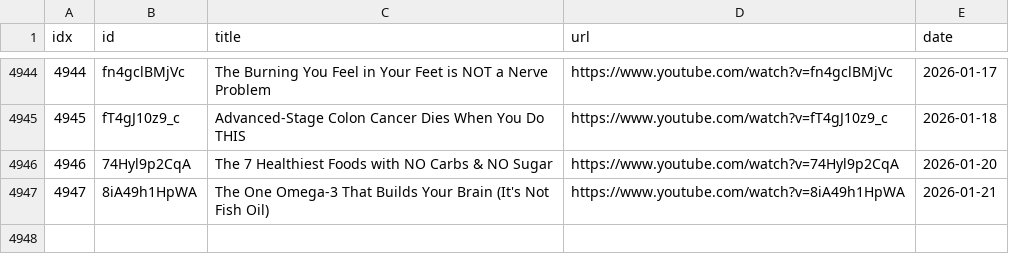
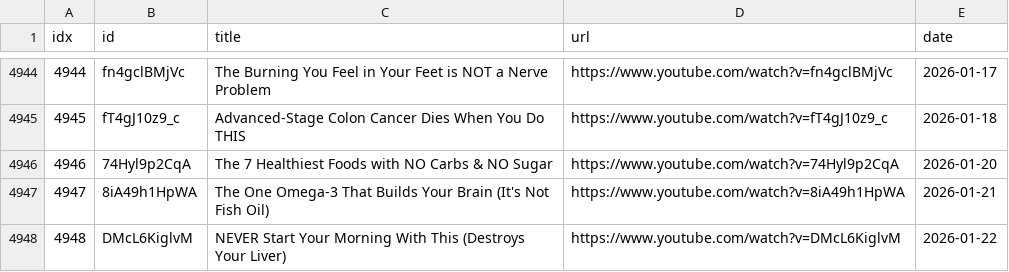
Before and after one commit to sumsjp/Drberg, a CSV file: src/video_list.csv, drawn as a sheet; only a part is shown, gaps mark what is left out.

```diff
--- a/src/video_list.csv
+++ b/src/video_list.csv
@@ -4947 +4947,2 @@ idx,id,title,url,date
 4947,8iA49h1HpWA,The One Omega-3 That Builds Your Brain (It's Not Fish Oil),https://www.youtube.com/watch?v=8iA49h1HpWA,2026-01-21
+4948,DMcL6KiglvM,NEVER Start Your Morning With This (Destroys Your Liver),https://www.youtube.com/watch?v=DMcL6KiglvM,2026-01-22
```
Also changed, not shown: 4 other files.
